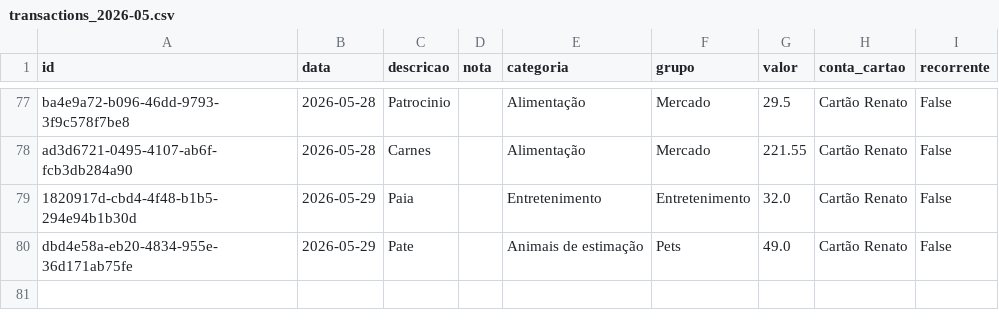
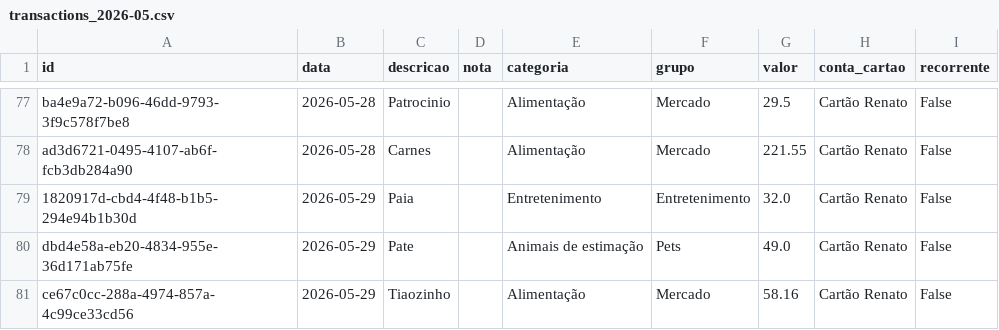
Before and after one commit to czrstar/finance-dashboard-zappro, a CSV file: data/monthly/transactions_2026-05.csv, drawn as a sheet; only a part is shown, gaps mark what is left out.

Commit message:
auto: update data/monthly/transactions_2026-05.csv

```diff
--- a/data/monthly/transactions_2026-05.csv
+++ b/data/monthly/transactions_2026-05.csv
@@ -80 +80,2 @@ ad3d6721-0495-4107-ab6f-fcb3db284a90,2026-05-28,Carnes,,Alimentação,Mercado,22
 dbd4e58a-eb20-4834-955e-36d171ab75fe,2026-05-29,Pate,,Animais de estimação,Pets,49.0,Cartão Renato,False
+ce67c0cc-288a-4974-857a-4c99ce33cd56,2026-05-29,Tiaozinho,,Alimentação,Mercado,58.16,Cartão Renato,False
```
